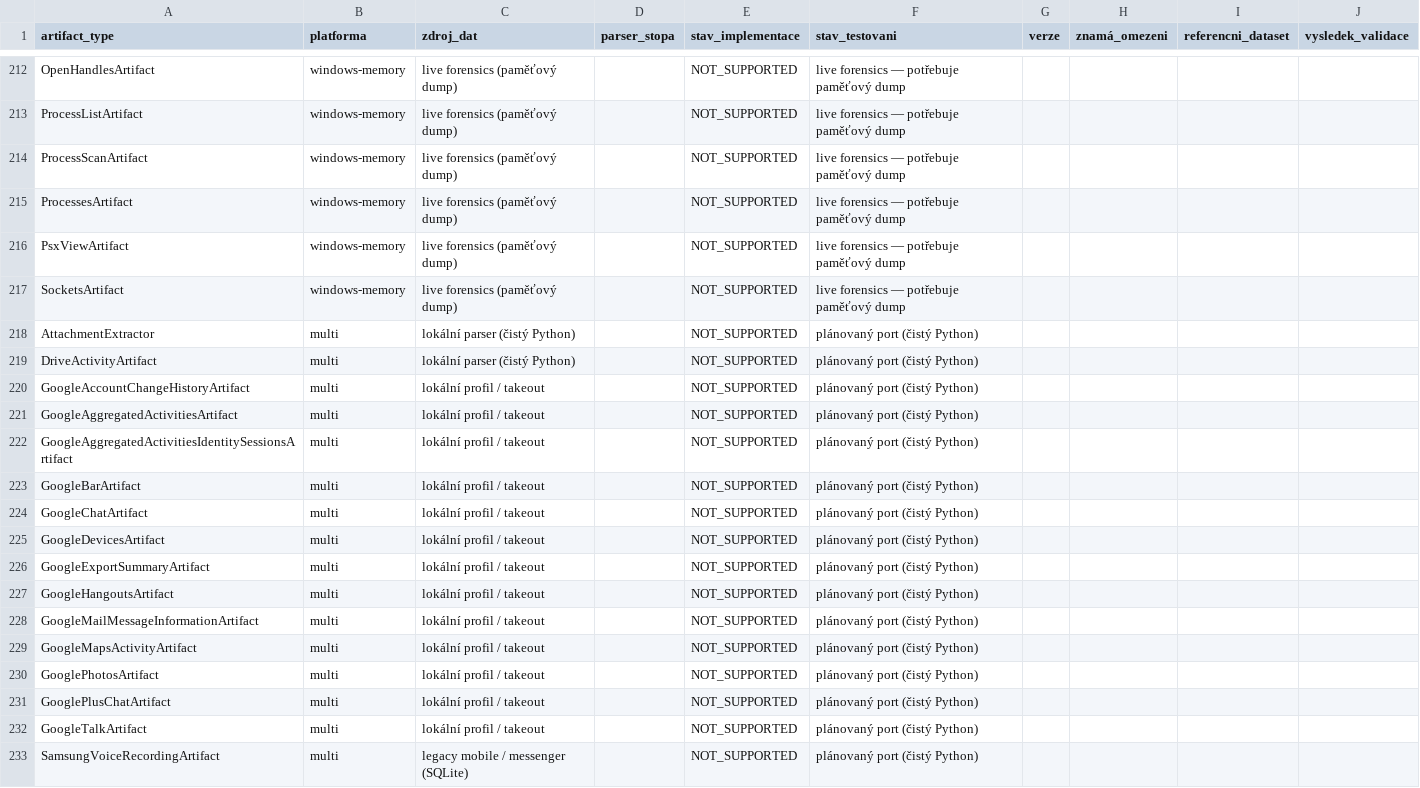
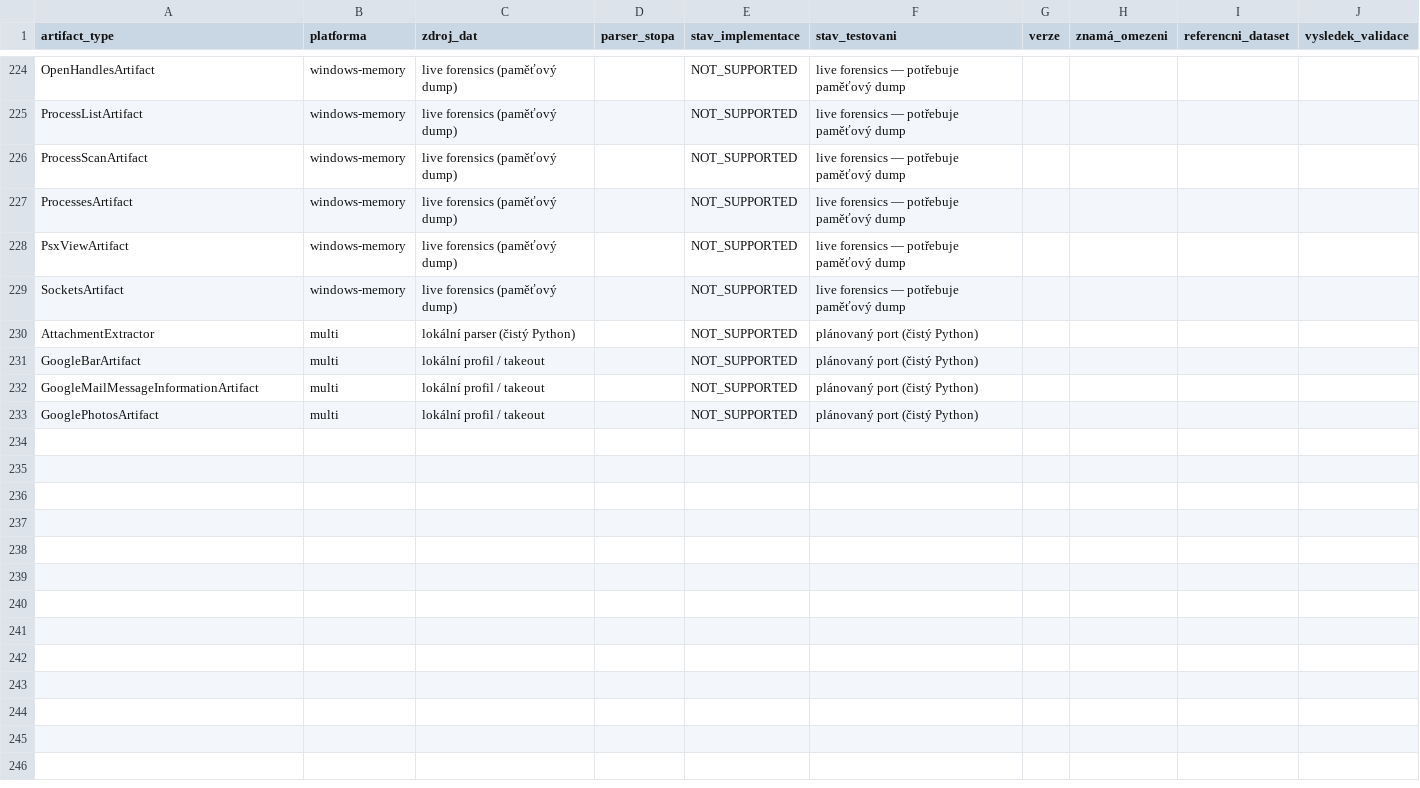
Before and after one commit to Mirutomaru/stopa, a CSV file: STOPA_COVERAGE_MATRIX.csv, drawn as a sheet; only a part is shown, gaps mark what is left out; removed rows and columns are numbered as before the commit, all else as after; the diff covers the shown part only; the diff names each change by its address in the sheet, - before the commit and + after, or states it on an @@ line.

Commit message:
feat(artifacts): STP-027 — ETAPA B vlna 5: Google Takeout rodina + Samsung voice (6 parserů / 12 AXIOM typů)
Nové parsery (čistý Python, I/O jen v entrypointech):
- google_aggregated_activities.py — My Activity daily JSON + identity sessions
- google_maps_activity.py — semantic location history (placeVisit E7→stupně, activitySegment)
- google_chat_family.py — sdílený Takeout JSON parser pro Chat/Hangouts/PlusChat/Talk
- google_account_meta.py — account change history / devices / export summary
- drive_activity.py — JSON log aktivit souborů (unix s i ISO)
- samsung_voice_recording.py — legacy mobile voice recorder SQLite DB

Pipeline dispatch: 5 name-based parserů (specifické detekce PŘED obecnějšími vlna-2 Google),
Samsung do SQLite chainu před Kik/generic fallbackem. C3 registry rozšířeno na 34 parserů.

Coverage matice flip 12 přímých AXIOM typů NOT_SUPPORTED → SUPPORTED: covered 56 → 68 / 232.

Testy: 43 nových syntetických offline testů (tests/test_w5_parsers.py);
full suite 1242 passed, 1 skipped; ruff clean.

```diff
--- a/STOPA_COVERAGE_MATRIX.csv
+++ b/STOPA_COVERAGE_MATRIX.csv
-row 219: DriveActivityArtifact | multi | lokální parser (čistý Python) |  | NOT_SUPPORTED | plánovaný port (čistý Python)
-row 220: GoogleAccountChangeHistoryArtifact | multi | lokální profil / takeout |  | NOT_SUPPORTED | plánovaný port (čistý Python)
-row 221: GoogleAggregatedActivitiesArtifact | multi | lokální profil / takeout |  | NOT_SUPPORTED | plánovaný port (čistý Python)
-row 222: GoogleAggregatedActivitiesIdentitySessionsArtifact | multi | lokální profil / takeout |  | NOT_SUPPORTED | plánovaný port (čistý Python)
-row 224: GoogleChatArtifact | multi | lokální profil / takeout |  | NOT_SUPPORTED | plánovaný port (čistý Python)
-row 225: GoogleDevicesArtifact | multi | lokální profil / takeout |  | NOT_SUPPORTED | plánovaný port (čistý Python)
-row 226: GoogleExportSummaryArtifact | multi | lokální profil / takeout |  | NOT_SUPPORTED | plánovaný port (čistý Python)
-row 227: GoogleHangoutsArtifact | multi | lokální profil / takeout |  | NOT_SUPPORTED | plánovaný port (čistý Python)
-row 229: GoogleMapsActivityArtifact | multi | lokální profil / takeout |  | NOT_SUPPORTED | plánovaný port (čistý Python)
-row 231: GooglePlusChatArtifact | multi | lokální profil / takeout |  | NOT_SUPPORTED | plánovaný port (čistý Python)
-row 232: GoogleTalkArtifact | multi | lokální profil / takeout |  | NOT_SUPPORTED | plánovaný port (čistý Python)
-row 233: SamsungVoiceRecordingArtifact | multi | legacy mobile / messenger (SQLite) |  | NOT_SUPPORTED | plánovaný port (čistý Python)
```
Also changed, not shown: 12 added rows elsewhere in this file, 16 other files.
